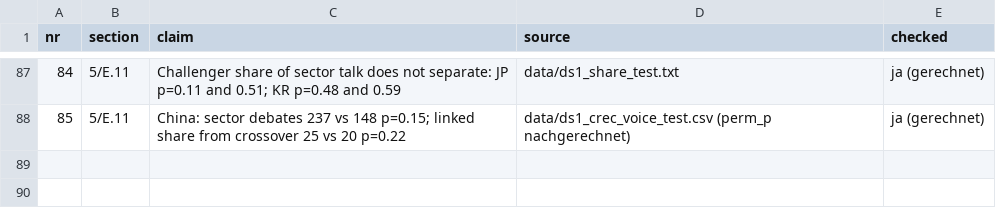
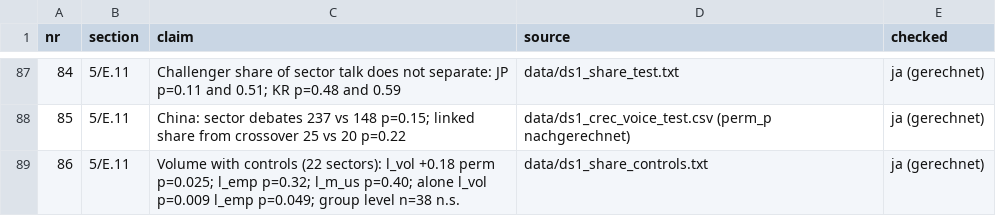
Before and after one commit to wfhungerland/AMNESIA, a CSV file: manuscript/claims_check.csv, drawn as a sheet; only a part is shown, gaps mark what is left out.

```diff
--- a/manuscript/claims_check.csv
+++ b/manuscript/claims_check.csv
@@ -88 +88,2 @@ nr,section,claim,source,checked
 85,5/E.11,China: sector debates 237 vs 148 p=0.15; linked share from crossover 25 vs 20 p=0.22,data/ds1_crec_voice_test.csv (perm_p nachgerechnet),ja (gerechnet)
+86,5/E.11,Volume with controls (22 sectors): l_vol +0.18 perm p=0.025; l_emp p=0.32; l_m_us p=0.40; alone l_vol p=0.009 l_emp p=0.049; group level n=38 n.s.,data/ds1_share_controls.txt,ja (gerechnet)
```
Also changed, not shown: 5 other files.
